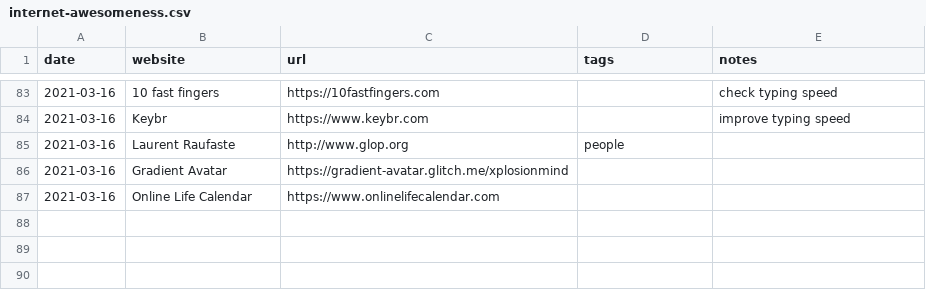
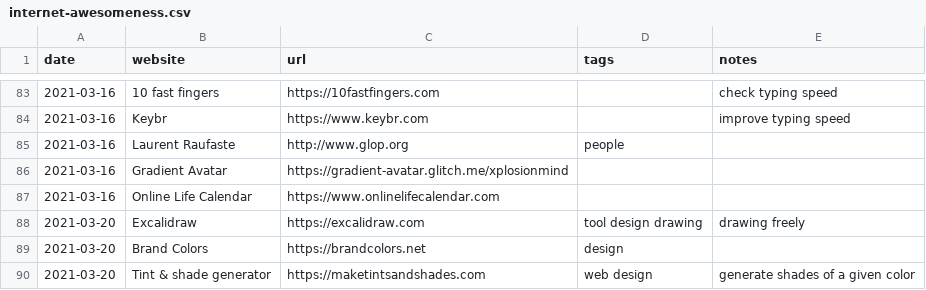
Before and after one commit to xplosionmind/old.tommi.space, a CSV file: _data/internet-awesomeness.csv, drawn as a sheet; only a part is shown, gaps mark what is left out; the diff names each change by its address in the sheet, - before the commit and + after, or states it on an @@ line.

```diff
--- a/_data/internet-awesomeness.csv
+++ b/_data/internet-awesomeness.csv
+row 88: 2021-03-20 | Excalidraw | https://excalidraw.com | tool design drawing | drawing freely
+row 89: 2021-03-20 | Brand Colors | https://brandcolors.net | design
+row 90: 2021-03-20 | Tint & shade generator | https://maketintsandshades.com | web design | generate shades of a given color
```
Also changed, not shown: 5 other files.
